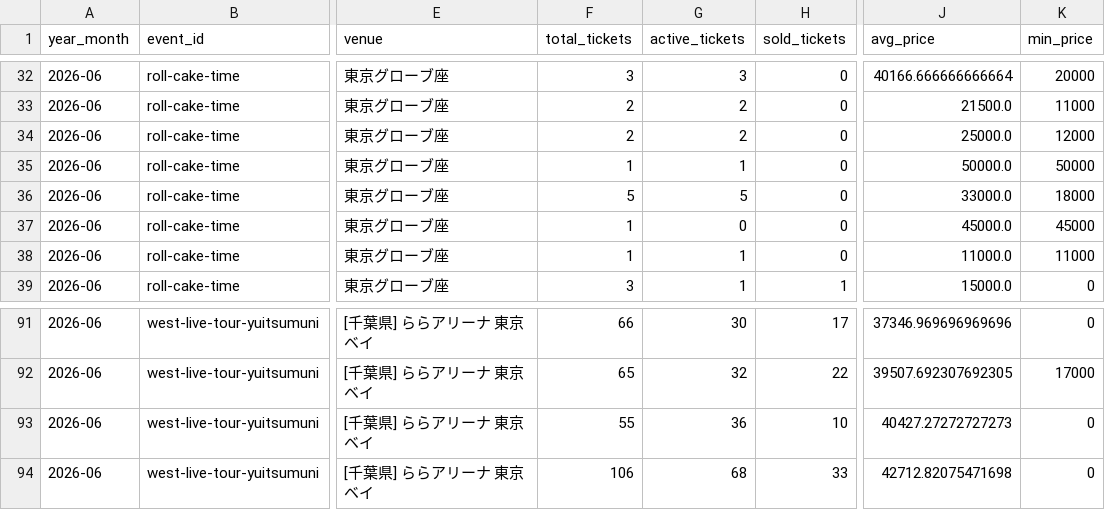
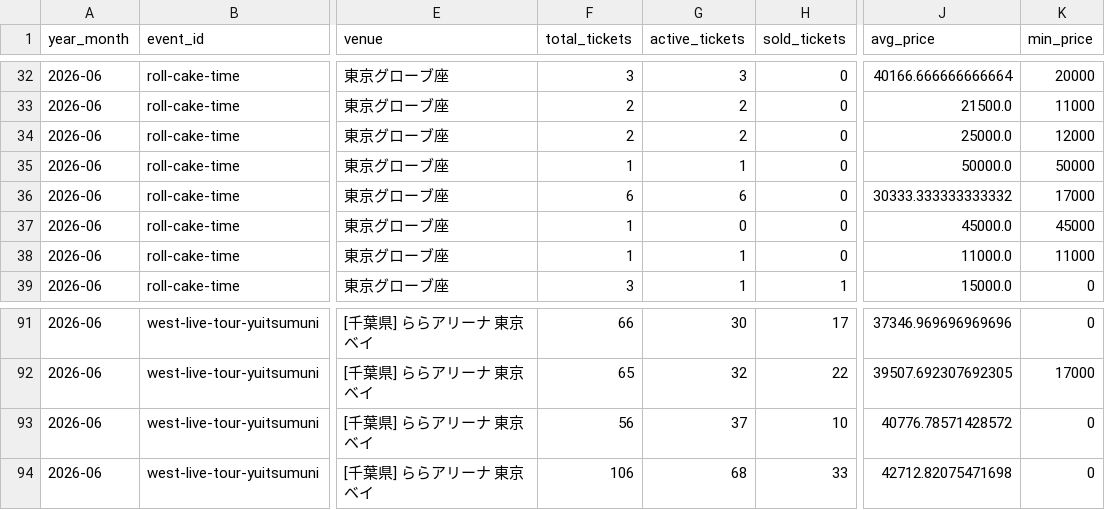
Before and after one commit to hiro8-0215/tiketen_scraping, a CSV file: data/market_snapshot/west-dot_2026-06.csv, drawn as a sheet; only a part is shown, gaps mark what is left out; the diff names each change by its address in the sheet, - before the commit and + after, or states it on an @@ line.

```diff
--- a/data/market_snapshot/west-dot_2026-06.csv
+++ b/data/market_snapshot/west-dot_2026-06.csv
-F36 (total_tickets): 5
+F36 (total_tickets): 6
-G36 (active_tickets): 5
+G36 (active_tickets): 6
-J36 (avg_price): 33000.0
+J36 (avg_price): 30333.333333333332
-K36 (min_price): 18000
+K36 (min_price): 17000
-F93 (total_tickets): 55
+F93 (total_tickets): 56
-G93 (active_tickets): 36
+G93 (active_tickets): 37
-J93 (avg_price): 40427.27272727273
+J93 (avg_price): 40776.78571428572
```
Also changed, not shown: data/market_snapshot/hey-say-jump_2026-06.csv, data/market_snapshot/naniwa-danshi_2026-06.csv, 54 other files.
